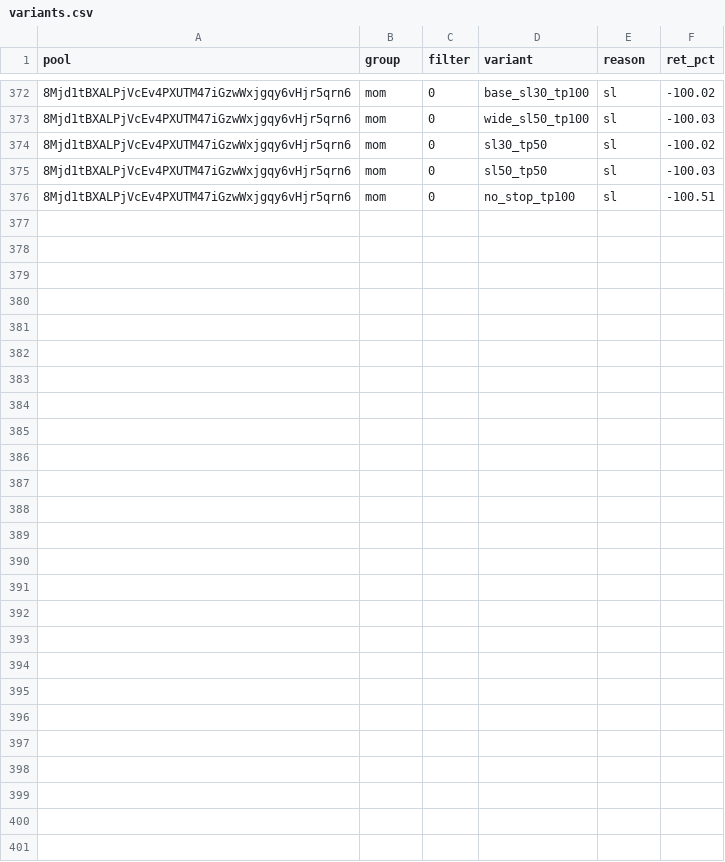
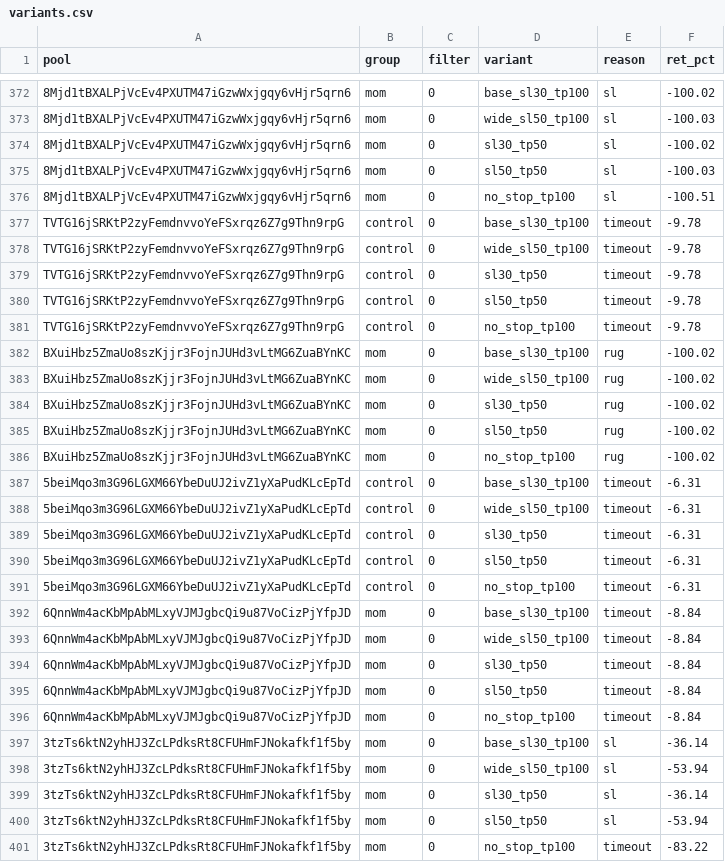
Before and after one commit to twangy2157/paper-trader-sim., a CSV file: paper_data/variants.csv, drawn as a sheet; only a part is shown, gaps mark what is left out; the diff names each change by its address in the sheet, - before the commit and + after, or states it on an @@ line.

Commit message:
paper trader update

```diff
--- a/paper_data/variants.csv
+++ b/paper_data/variants.csv
+row 377: TVTG16jSRKtP2zyFemdnvvoYeFSxrqz6Z7g9Thn9rpG | control | 0 | base_sl30_tp100 | timeout | -9.78
+row 378: TVTG16jSRKtP2zyFemdnvvoYeFSxrqz6Z7g9Thn9rpG | control | 0 | wide_sl50_tp100 | timeout | -9.78
+row 379: TVTG16jSRKtP2zyFemdnvvoYeFSxrqz6Z7g9Thn9rpG | control | 0 | sl30_tp50 | timeout | -9.78
+row 380: TVTG16jSRKtP2zyFemdnvvoYeFSxrqz6Z7g9Thn9rpG | control | 0 | sl50_tp50 | timeout | -9.78
+row 381: TVTG16jSRKtP2zyFemdnvvoYeFSxrqz6Z7g9Thn9rpG | control | 0 | no_stop_tp100 | timeout | -9.78
+row 382: BXuiHbz5ZmaUo8szKjjr3FojnJUHd3vLtMG6ZuaBYnKC | mom | 0 | base_sl30_tp100 | rug | -100.02
+row 383: BXuiHbz5ZmaUo8szKjjr3FojnJUHd3vLtMG6ZuaBYnKC | mom | 0 | wide_sl50_tp100 | rug | -100.02
+row 384: BXuiHbz5ZmaUo8szKjjr3FojnJUHd3vLtMG6ZuaBYnKC | mom | 0 | sl30_tp50 | rug | -100.02
+row 385: BXuiHbz5ZmaUo8szKjjr3FojnJUHd3vLtMG6ZuaBYnKC | mom | 0 | sl50_tp50 | rug | -100.02
+row 386: BXuiHbz5ZmaUo8szKjjr3FojnJUHd3vLtMG6ZuaBYnKC | mom | 0 | no_stop_tp100 | rug | -100.02
+row 387: 5beiMqo3m3G96LGXM66YbeDuUJ2ivZ1yXaPudKLcEpTd | control | 0 | base_sl30_tp100 | timeout | -6.31
+row 388: 5beiMqo3m3G96LGXM66YbeDuUJ2ivZ1yXaPudKLcEpTd | control | 0 | wide_sl50_tp100 | timeout | -6.31
+row 389: 5beiMqo3m3G96LGXM66YbeDuUJ2ivZ1yXaPudKLcEpTd | control | 0 | sl30_tp50 | timeout | -6.31
+row 390: 5beiMqo3m3G96LGXM66YbeDuUJ2ivZ1yXaPudKLcEpTd | control | 0 | sl50_tp50 | timeout | -6.31
+row 391: 5beiMqo3m3G96LGXM66YbeDuUJ2ivZ1yXaPudKLcEpTd | control | 0 | no_stop_tp100 | timeout | -6.31
+row 392: 6QnnWm4acKbMpAbMLxyVJMJgbcQi9u87VoCizPjYfpJD | mom | 0 | base_sl30_tp100 | timeout | -8.84
+row 393: 6QnnWm4acKbMpAbMLxyVJMJgbcQi9u87VoCizPjYfpJD | mom | 0 | wide_sl50_tp100 | timeout | -8.84
+row 394: 6QnnWm4acKbMpAbMLxyVJMJgbcQi9u87VoCizPjYfpJD | mom | 0 | sl30_tp50 | timeout | -8.84
+row 395: 6QnnWm4acKbMpAbMLxyVJMJgbcQi9u87VoCizPjYfpJD | mom | 0 | sl50_tp50 | timeout | -8.84
+row 396: 6QnnWm4acKbMpAbMLxyVJMJgbcQi9u87VoCizPjYfpJD | mom | 0 | no_stop_tp100 | timeout | -8.84
+row 397: 3tzTs6ktN2yhHJ3ZcLPdksRt8CFUHmFJNokafkf1f5by | mom | 0 | base_sl30_tp100 | sl | -36.14
+row 398: 3tzTs6ktN2yhHJ3ZcLPdksRt8CFUHmFJNokafkf1f5by | mom | 0 | wide_sl50_tp100 | sl | -53.94
+row 399: 3tzTs6ktN2yhHJ3ZcLPdksRt8CFUHmFJNokafkf1f5by | mom | 0 | sl30_tp50 | sl | -36.14
+row 400: 3tzTs6ktN2yhHJ3ZcLPdksRt8CFUHmFJNokafkf1f5by | mom | 0 | sl50_tp50 | sl | -53.94
+row 401: 3tzTs6ktN2yhHJ3ZcLPdksRt8CFUHmFJNokafkf1f5by | mom | 0 | no_stop_tp100 | timeout | -83.22
```
Also changed, not shown: paper_data/ledger.csv, 3 other files.
